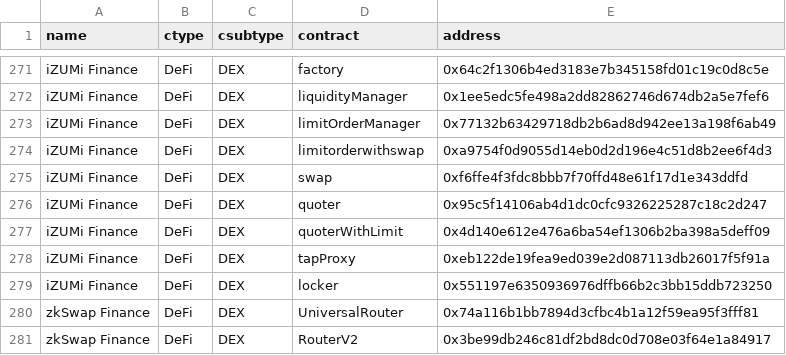
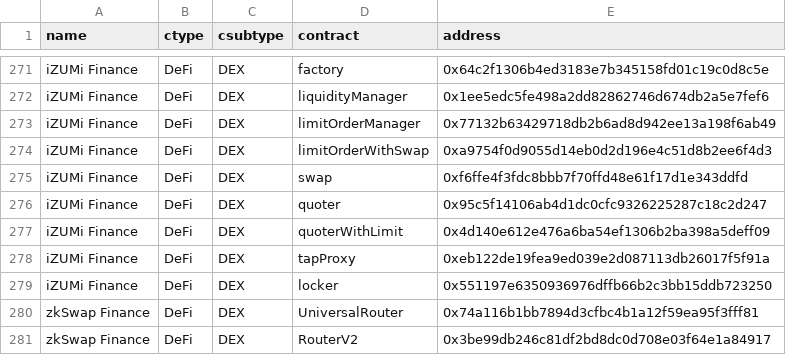
Before and after one commit to monad-developers/protocols, a CSV file: protocols.csv, drawn as a sheet; only a part is shown, gaps mark what is left out.

Commit message:
Update protocols.csv (#65)

```diff
--- a/protocols.csv
+++ b/protocols.csv
@@ -273,3 +273,3 @@ iZUMi Finance,DeFi,DEX,liquidityManager,0x1ee5edc5fe498a2dd82862746d674db2a5e7fe
 iZUMi Finance,DeFi,DEX,limitOrderManager,0x77132b63429718db2b6ad8d942ee13a198f6ab49
-iZUMi Finance,DeFi,DEX,limitorderwithswap,0xa9754f0d9055d14eb0d2d196e4c51d8b2ee6f4d3
+iZUMi Finance,DeFi,DEX,limitOrderWithSwap,0xa9754f0d9055d14eb0d2d196e4c51d8b2ee6f4d3
 iZUMi Finance,DeFi,DEX,swap,0xf6ffe4f3fdc8bbb7f70ffd48e61f17d1e343ddfd
```
